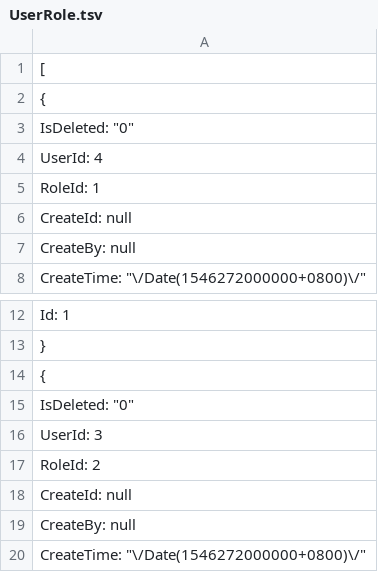
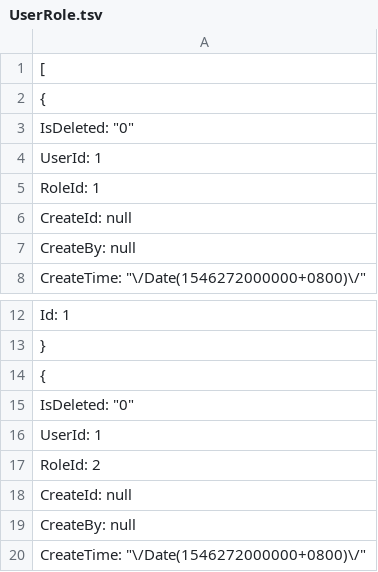
Before and after one commit to MutsuLi/blog.api, a TSV file: Blog.Api/wwwroot/BlogCore.Data.json/UserRole.tsv, drawn as a sheet; only a part is shown, gaps mark what is left out; the diff covers the shown part only.

```diff
--- a/Blog.Api/wwwroot/BlogCore.Data.json/UserRole.tsv
+++ b/Blog.Api/wwwroot/BlogCore.Data.json/UserRole.tsv
@@ -3,3 +3,3 @@
     "IsDeleted": "0",
-    "UserId": 4,
+    "UserId": 1,
     "RoleId": 1,
@@ -15,3 +15,3 @@
     "IsDeleted": "0",
-    "UserId": 3,
+    "UserId": 1,
     "RoleId": 2,
```
Also changed, not shown: 108 removed rows elsewhere in this file, 6 other files.
